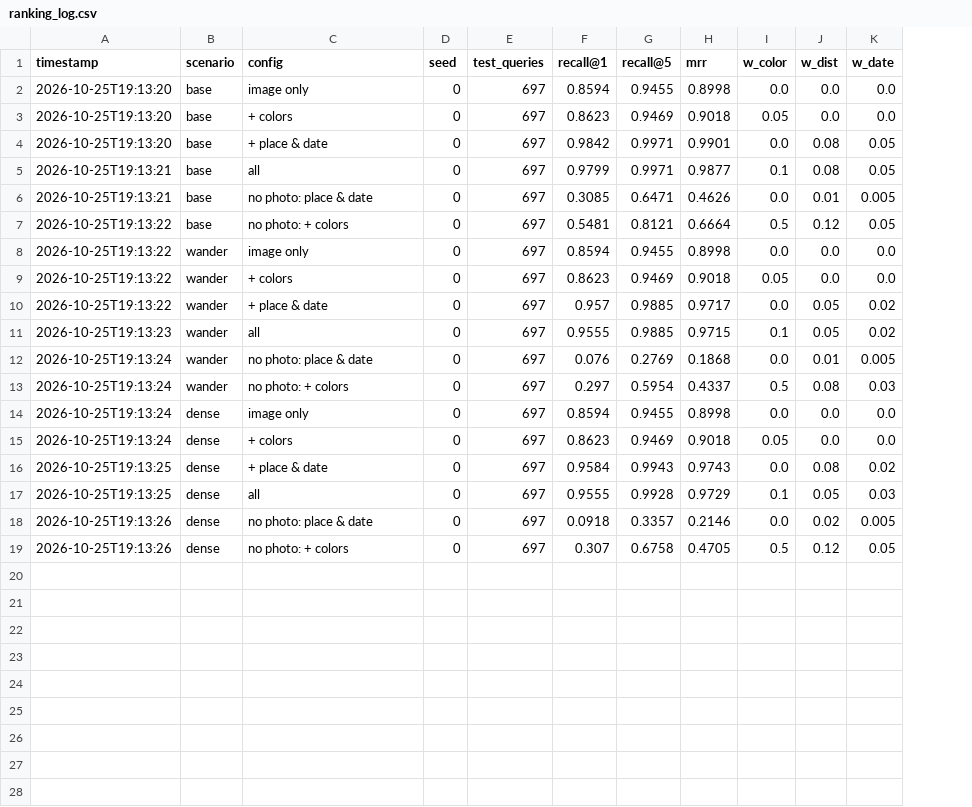
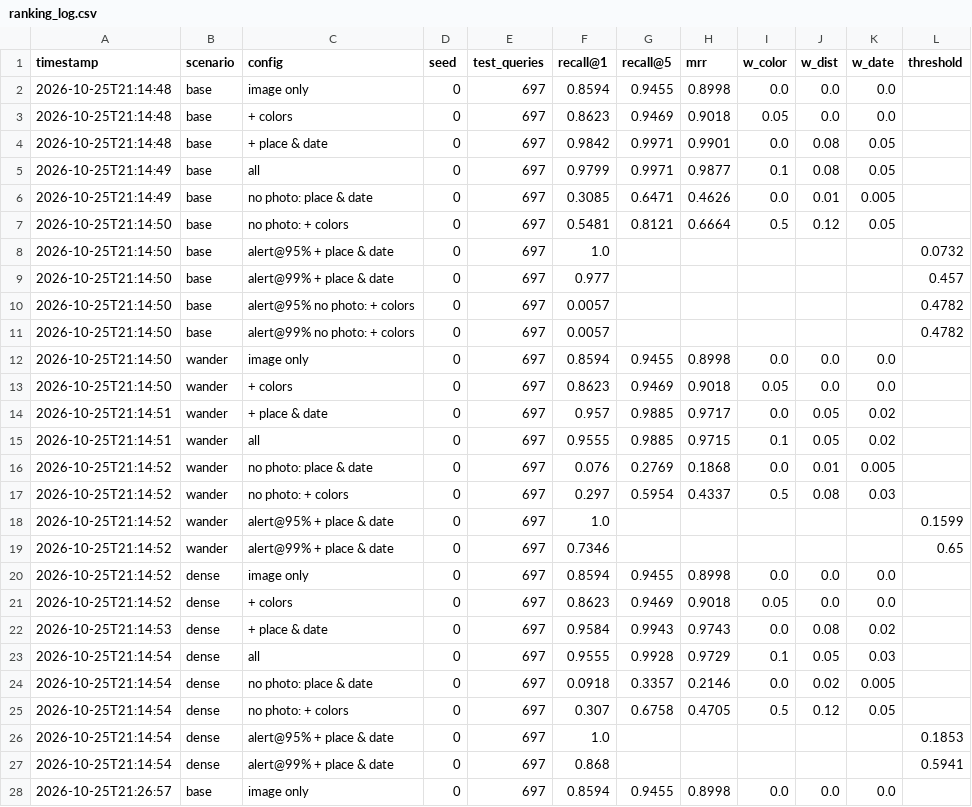
Before and after one commit to IfatSharifi/pet-matcher, a CSV file: results/ranking_log.csv, drawn as a sheet; only a part is shown; addresses are those after the commit; the diff covers the shown part only; the diff names each change by its address in the sheet, - before the commit and + after, or states it on an @@ line.

```diff
--- a/results/ranking_log.csv
+++ b/results/ranking_log.csv
+column L (threshold), empty
-A2:A4 (timestamp): 2026-10-25T19:13:20
+A2:A4 (timestamp): 2026-10-25T21:14:48
-A5:A6 (timestamp): 2026-10-25T19:13:21
+A5:A6 (timestamp): 2026-10-25T21:14:49
-A7 (timestamp): 2026-10-25T19:13:22
+A7 (timestamp): 2026-10-25T21:14:50
+row 8: 2026-10-25T21:14:50 | base | alert@95% + place & date | 0 | 697 | 1.0 |  |  |  |  |  | 0.0732
+row 9: 2026-10-25T21:14:50 | base | alert@99% + place & date | 0 | 697 | 0.977 |  |  |  |  |  | 0.457
+row 10: 2026-10-25T21:14:50 | base | alert@95% no photo: + colors | 0 | 697 | 0.0057 |  |  |  |  |  | 0.4782
+row 11: 2026-10-25T21:14:50 | base | alert@99% no photo: + colors | 0 | 697 | 0.0057 |  |  |  |  |  | 0.4782
-A12:A13 (timestamp): 2026-10-25T19:13:22
+A12:A13 (timestamp): 2026-10-25T21:14:50
-A14 (timestamp): 2026-10-25T19:13:22
+A14 (timestamp): 2026-10-25T21:14:51
-A15 (timestamp): 2026-10-25T19:13:23
+A15 (timestamp): 2026-10-25T21:14:51
-A16:A17 (timestamp): 2026-10-25T19:13:24
+A16:A17 (timestamp): 2026-10-25T21:14:52
+row 18: 2026-10-25T21:14:52 | wander | alert@95% + place & date | 0 | 697 | 1.0 |  |  |  |  |  | 0.1599
+row 19: 2026-10-25T21:14:52 | wander | alert@99% + place & date | 0 | 697 | 0.7346 |  |  |  |  |  | 0.65
-A20:A21 (timestamp): 2026-10-25T19:13:24
+A20:A21 (timestamp): 2026-10-25T21:14:52
-A22 (timestamp): 2026-10-25T19:13:25
+A22 (timestamp): 2026-10-25T21:14:53
-A23 (timestamp): 2026-10-25T19:13:25
+A23 (timestamp): 2026-10-25T21:14:54
-A24:A25 (timestamp): 2026-10-25T19:13:26
+A24:A25 (timestamp): 2026-10-25T21:14:54
+row 26: 2026-10-25T21:14:54 | dense | alert@95% + place & date | 0 | 697 | 1.0 |  |  |  |  |  | 0.1853
+row 27: 2026-10-25T21:14:54 | dense | alert@99% + place & date | 0 | 697 | 0.868 |  |  |  |  |  | 0.5941
+row 28: 2026-10-25T21:26:57 | base | image only | 0 | 697 | 0.8594 | 0.9455 | 0.8998 | 0.0 | 0.0 | 0.0
```
Also changed, not shown: 9 added rows elsewhere in this file, 33 other files.
